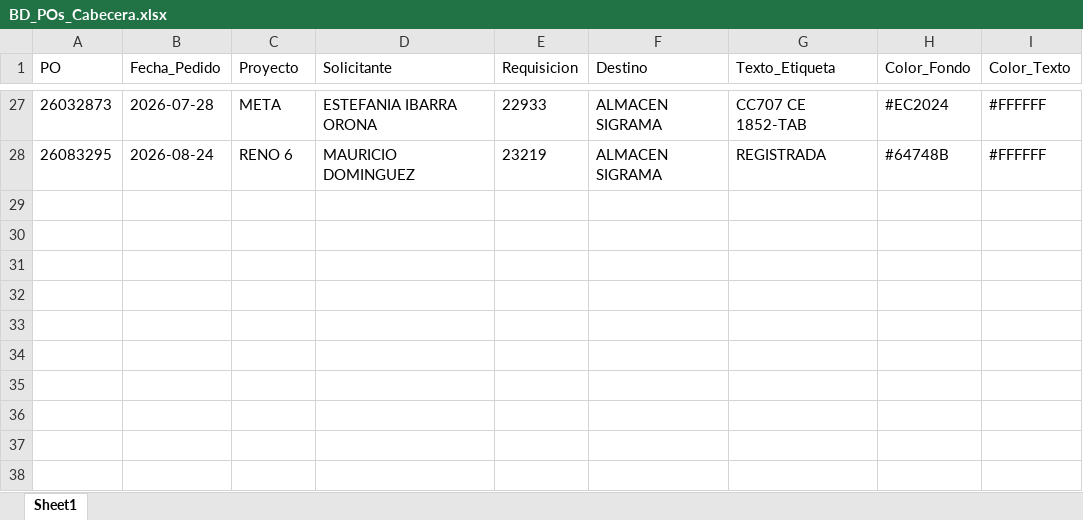
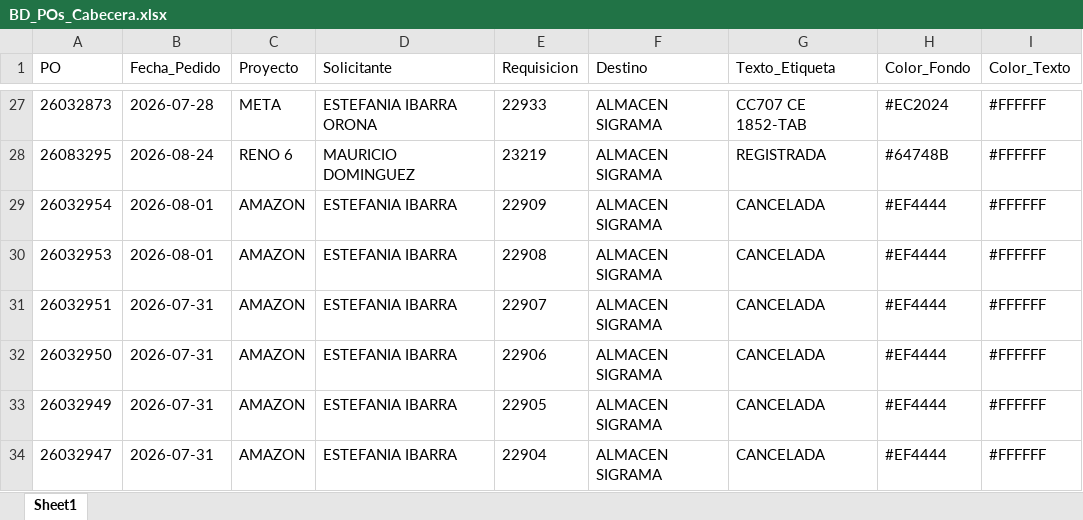
Before and after one commit to jesusalbertomoraleslopez-byte/sigrama_po_tracker, an Excel workbook: data/BD_POs_Cabecera.xlsx, sheet Sheet1, drawn as a sheet; only a part is shown, gaps mark what is left out; values as stored, in another font and other column widths than the file's, no borders; the diff names each change by its address in the sheet, - before the commit and + after, or states it on an @@ line.

```diff
--- a/data/BD_POs_Cabecera.xlsx (sheet Sheet1)
+++ b/data/BD_POs_Cabecera.xlsx (sheet Sheet1)
+row 29: 26032954 | 2026-08-01 | AMAZON | ESTEFANIA IBARRA | 22909 | ALMACEN SIGRAMA | CANCELADA | #EF4444 | #FFFFFF
+row 30: 26032953 | 2026-08-01 | AMAZON | ESTEFANIA IBARRA | 22908 | ALMACEN SIGRAMA | CANCELADA | #EF4444 | #FFFFFF
+row 31: 26032951 | 2026-07-31 | AMAZON | ESTEFANIA IBARRA | 22907 | ALMACEN SIGRAMA | CANCELADA | #EF4444 | #FFFFFF
+row 32: 26032950 | 2026-07-31 | AMAZON | ESTEFANIA IBARRA | 22906 | ALMACEN SIGRAMA | CANCELADA | #EF4444 | #FFFFFF
+row 33: 26032949 | 2026-07-31 | AMAZON | ESTEFANIA IBARRA | 22905 | ALMACEN SIGRAMA | CANCELADA | #EF4444 | #FFFFFF
+row 34: 26032947 | 2026-07-31 | AMAZON | ESTEFANIA IBARRA | 22904 | ALMACEN SIGRAMA | CANCELADA | #EF4444 | #FFFFFF
```
Also changed, not shown: data/BD_POs_Partidas_Detalladas.xlsx, data/BD_Requerimientos_POs.xlsx, 20 other files.
